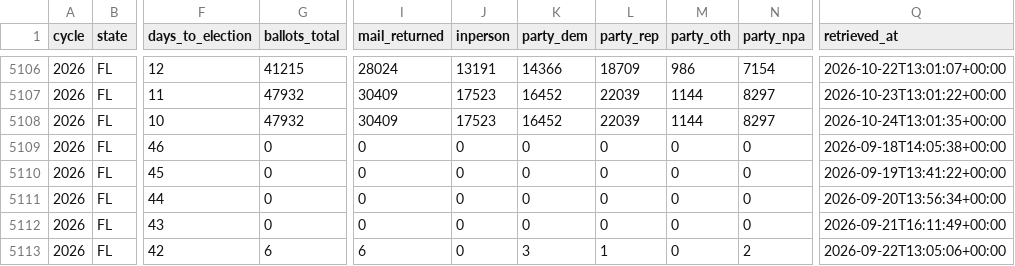
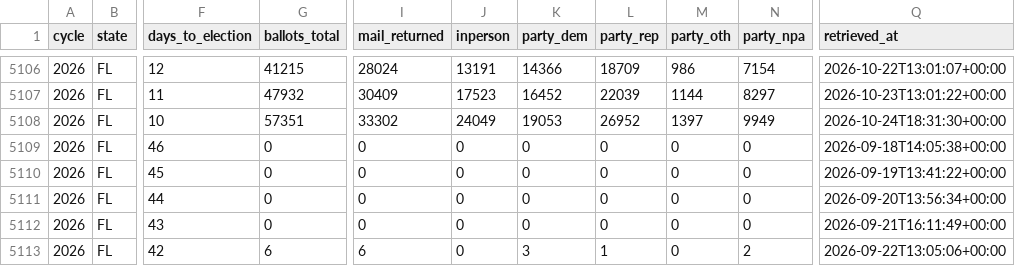
Before and after one commit to ElectIndex/26_early_vote, a CSV file: output/counties/fl.csv, drawn as a sheet; only a part is shown, gaps mark what is left out; the diff names each change by its address in the sheet, - before the commit and + after, or states it on an @@ line.

```diff
--- a/output/counties/fl.csv
+++ b/output/counties/fl.csv
-G5108 (ballots_total): 47932
+G5108 (ballots_total): 57351
-I5108 (mail_returned): 30409
+I5108 (mail_returned): 33302
-J5108 (inperson): 17523
+J5108 (inperson): 24049
-K5108 (party_dem): 16452
+K5108 (party_dem): 19053
-L5108 (party_rep): 22039
+L5108 (party_rep): 26952
-M5108 (party_oth): 1144
+M5108 (party_oth): 1397
-N5108 (party_npa): 8297
+N5108 (party_npa): 9949
-Q5108 (retrieved_at): 2026-10-24T13:01:35+00:00
+Q5108 (retrieved_at): 2026-10-24T18:31:30+00:00
```
Also changed, not shown: output/counterfactual.csv, output/counterfactual_districts_latest.csv, 10 other files.
